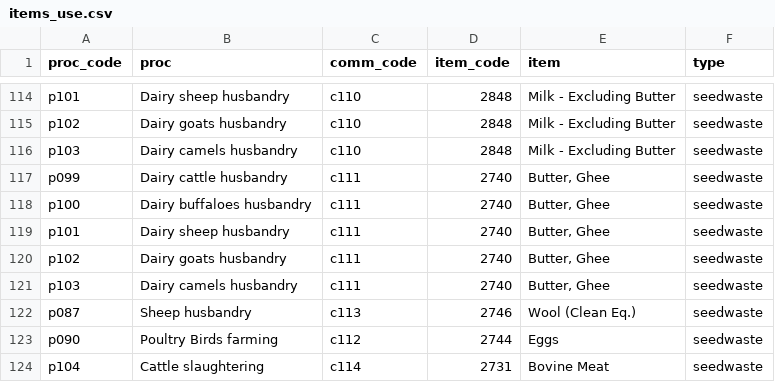
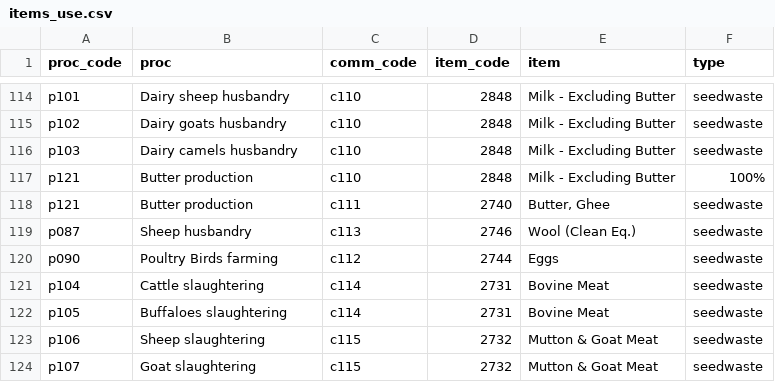
Before and after one commit to fineprint-global/fabio, a CSV file: inst/items_use.csv, drawn as a sheet; only a part is shown, gaps mark what is left out; the shorter side is filled out with more unchanged rows.

```diff
--- a/inst/items_use.csv
+++ b/inst/items_use.csv
@@ -116,7 +116,4 @@ p102,Dairy goats husbandry,c110,2848,Milk - Excluding Butter,seedwaste
 p103,Dairy camels husbandry,c110,2848,Milk - Excluding Butter,seedwaste
-p099,Dairy cattle husbandry,c111,2740,"Butter, Ghee",seedwaste
-p100,Dairy buffaloes husbandry,c111,2740,"Butter, Ghee",seedwaste
-p101,Dairy sheep husbandry,c111,2740,"Butter, Ghee",seedwaste
-p102,Dairy goats husbandry,c111,2740,"Butter, Ghee",seedwaste
-p103,Dairy camels husbandry,c111,2740,"Butter, Ghee",seedwaste
+p121,Butter production,c110,2848,Milk - Excluding Butter,100%
+p121,Butter production,c111,2740,"Butter, Ghee",seedwaste
 p087,Sheep husbandry,c113,2746,Wool (Clean Eq.),seedwaste
```
Also changed, not shown: inst/items_supply.csv.
